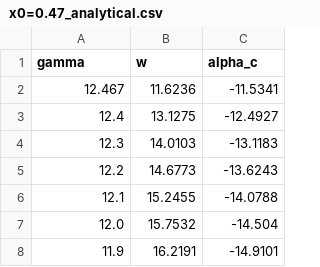
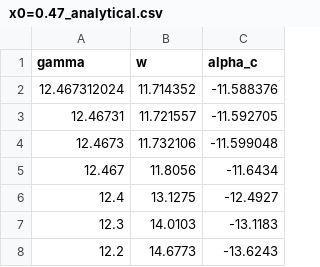
Before and after one commit to leonel11/KaschenkoEquation, a CSV file: Tracer/Results/x0=0.47/x0=0.47_analytical.csv, drawn as a sheet; only a part is shown; the shorter side is filled out with more unchanged rows.

Commit message:
Добавлены численно посчитанные значения omega и alpha для x0=0.37, 0.41. Подправлены некоторые численные результаты. Небольшие исправления в скриптах. Добавлены 2 juter-файла для проверки подозрительных точек. Небольшие изменения в тексте диссертации.

```diff
--- a/Tracer/Results/x0=0.47/x0=0.47_analytical.csv
+++ b/Tracer/Results/x0=0.47/x0=0.47_analytical.csv
@@ -1,3 +1,6 @@
 gamma;w;alpha_c
-12.467;11.6236;-11.5341
+12.467312024;11.714352;-11.588376
+12.46731;11.721557;-11.592705
+12.4673;11.732106;-11.599048
+12.467;11.8056;-11.6434
 12.4;13.1275;-12.4927
```
Also changed, not shown: Tracer/Results/x0=0.35/x0=0.35_analytical.csv, Tracer/Results/x0=0.43/x0=0.43_analytical_after_tangent.csv, 35 other files.
